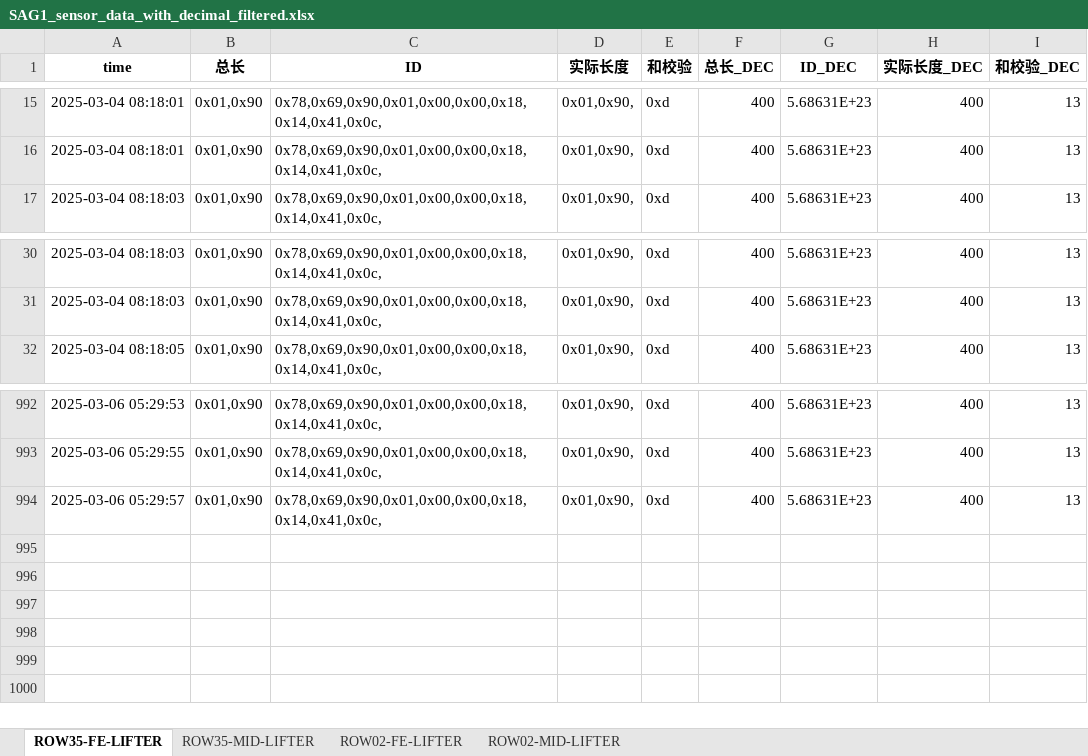
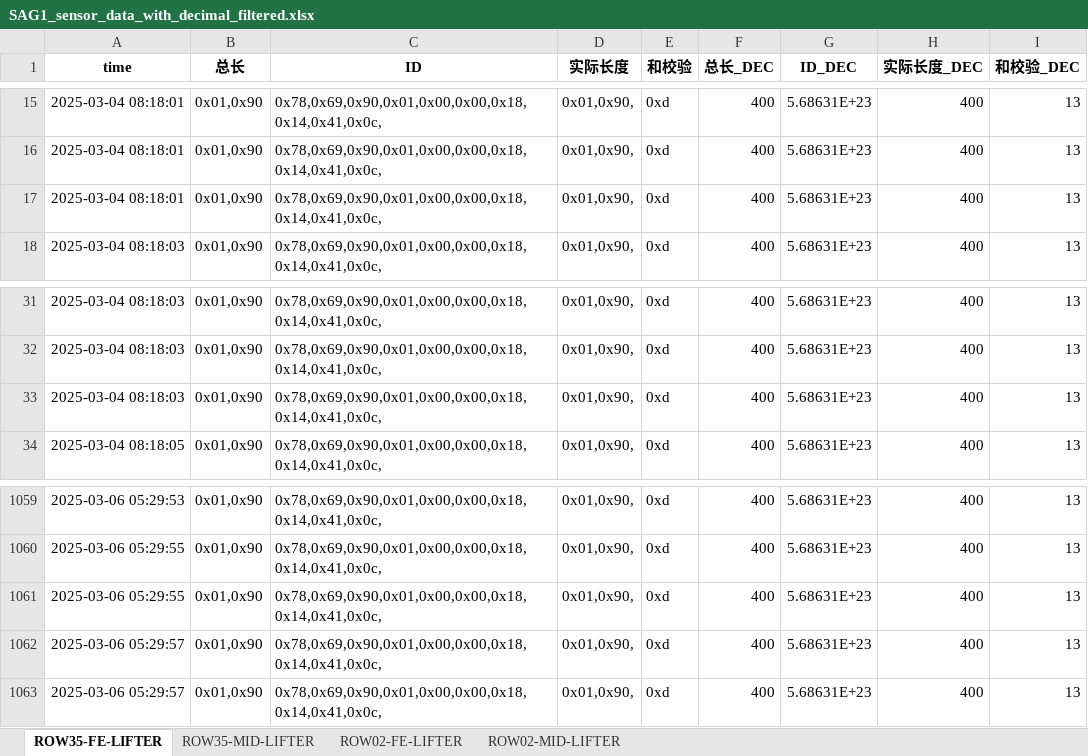
Before and after one commit to weichencsu/ammanexperiment, an Excel workbook: sensorCSV/SAG1_sensor_data_with_decimal_filtered.xlsx, sheet ROW35-FE-LIFTER, drawn as a sheet; only a part is shown, gaps mark what is left out; values as stored, in another font and other column widths than the file's, no borders; the diff covers the shown part only; the diff names each change by its address in the sheet, - before the commit and + after, or states it on an @@ line.

```diff
--- a/sensorCSV/SAG1_sensor_data_with_decimal_filtered.xlsx (sheet ROW35-FE-LIFTER)
+++ b/sensorCSV/SAG1_sensor_data_with_decimal_filtered.xlsx (sheet ROW35-FE-LIFTER)
+row 17: 2025-03-04 08:18:01 | 0x01,0x90 | 0x78,0x69,0x90,0x01,0x00,0x00,0x18,0x14,0x41,0x0c, | 0x01,0x90, | 0xd | 400 | 5.68631E+23 | 400 | 13
+row 33: 2025-03-04 08:18:03 | 0x01,0x90 | 0x78,0x69,0x90,0x01,0x00,0x00,0x18,0x14,0x41,0x0c, | 0x01,0x90, | 0xd | 400 | 5.68631E+23 | 400 | 13
+row 1061: 2025-03-06 05:29:55 | 0x01,0x90 | 0x78,0x69,0x90,0x01,0x00,0x00,0x18,0x14,0x41,0x0c, | 0x01,0x90, | 0xd | 400 | 5.68631E+23 | 400 | 13
+row 1062: 2025-03-06 05:29:57 | 0x01,0x90 | 0x78,0x69,0x90,0x01,0x00,0x00,0x18,0x14,0x41,0x0c, | 0x01,0x90, | 0xd | 400 | 5.68631E+23 | 400 | 13
```
Also changed, not shown: other rows of this sheet, sheet ROW35-MID-LIFTER, sheet ROW02-MID-LIFTER, sheet ROW02-FE-LIFTER.
